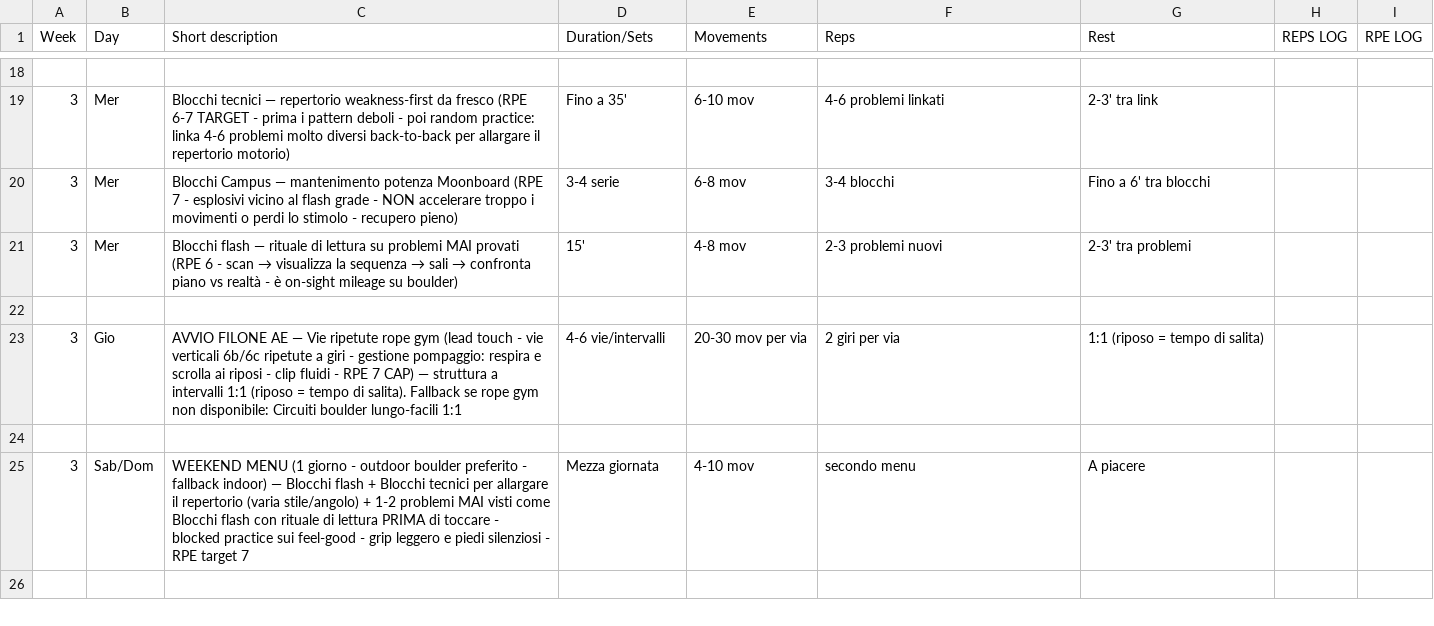
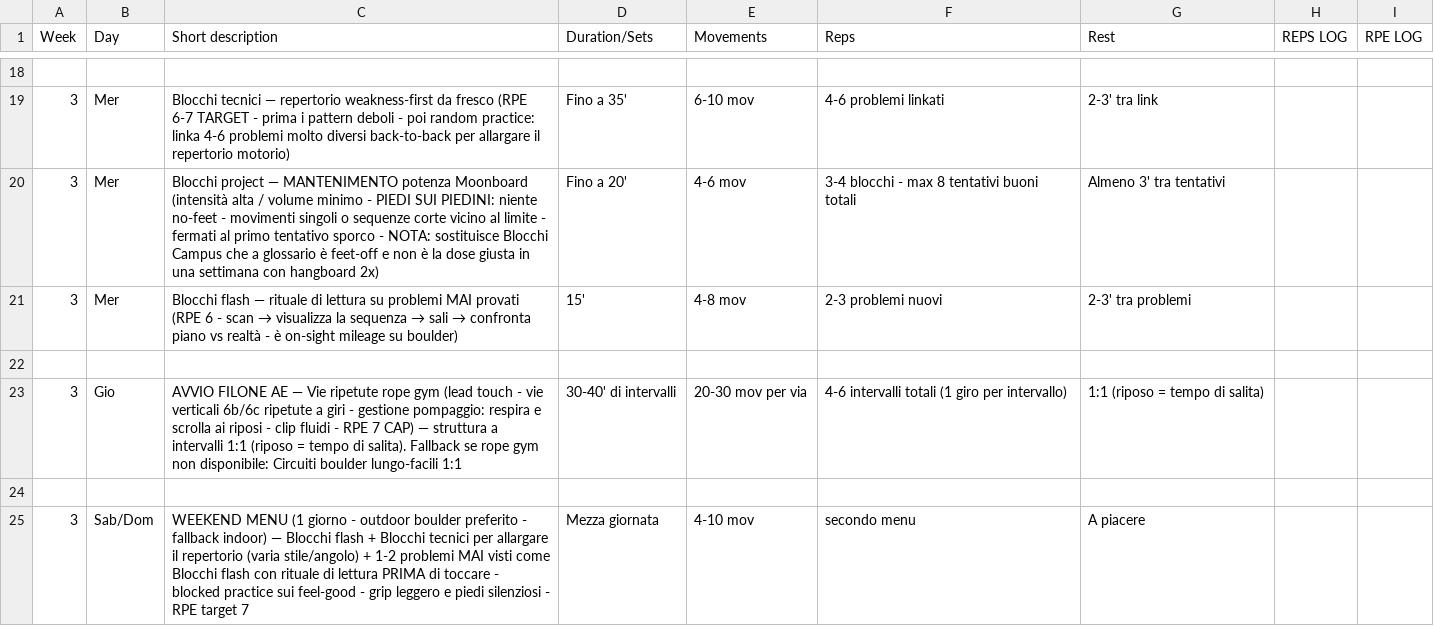
Before and after one commit to billyLumberjack/climbing_training, a CSV file: climbing/current/2026_estate_Finale-Irlandese.csv, drawn as a sheet; only a part is shown, gaps mark what is left out; the shorter side is filled out with more unchanged rows; the diff names each change by its address in the sheet, - before the commit and + after, or states it on an @@ line.

```diff
--- a/climbing/current/2026_estate_Finale-Irlandese.csv
+++ b/climbing/current/2026_estate_Finale-Irlandese.csv
-C20 (Short description): Blocchi Campus — mantenimento potenza Moonboard (RPE 7 - esplosivi vicino al flash grade - NON accelerare troppo i movimenti o perdi lo stimolo - recupero pieno)
+C20 (Short description): Blocchi project — MANTENIMENTO potenza Moonboard (intensità alta / volume minimo - PIEDI SUI PIEDINI: niente no-feet - movimenti singoli o sequenze corte vicino al limite - fermati al primo tentativo sporco - NOTA: sostituisce Blocchi Campus che a glossario è feet-off e non è la dose giusta in una settimana con hangboard 2x)
-D20 (Duration/Sets): 3-4 serie
+D20 (Duration/Sets): Fino a 20'
-E20 (Movements): 6-8 mov
+E20 (Movements): 4-6 mov
-F20 (Reps): 3-4 blocchi
+F20 (Reps): 3-4 blocchi - max 8 tentativi buoni totali
-G20 (Rest): Fino a 6' tra blocchi
+G20 (Rest): Almeno 3' tra tentativi
-D23 (Duration/Sets): 4-6 vie/intervalli
+D23 (Duration/Sets): 30-40' di intervalli
-F23 (Reps): 2 giri per via
+F23 (Reps): 4-6 intervalli totali (1 giro per intervallo)
```
Also changed, not shown: 2 other files.
